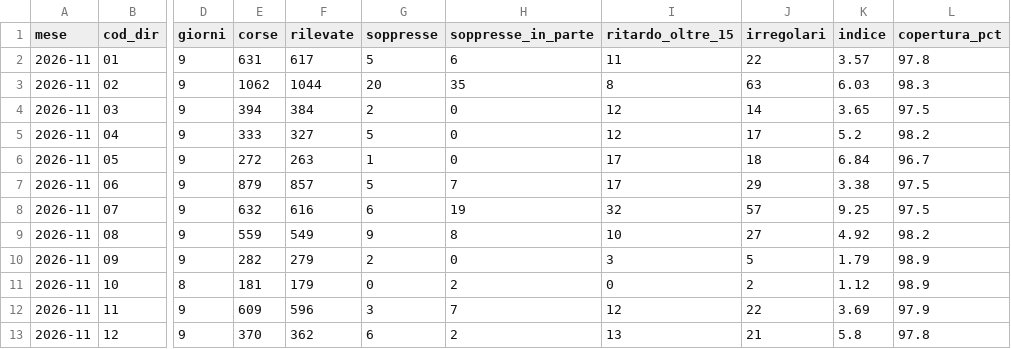
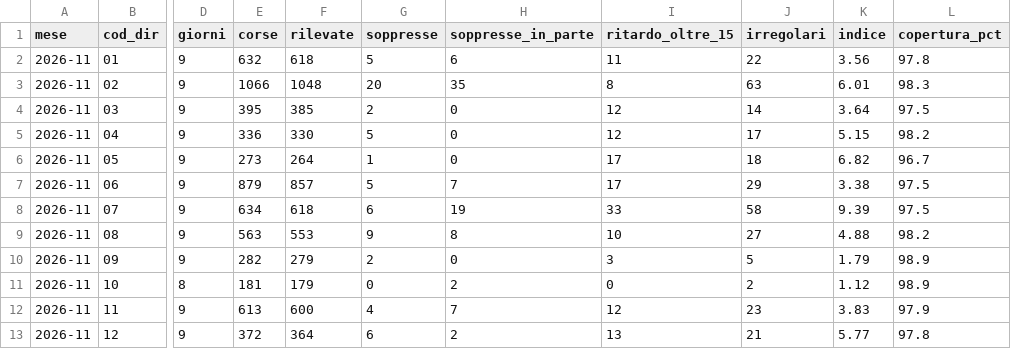
Before and after one commit to Easyinve/trenord-ritardi, a CSV file: archivio/mensile.csv, drawn as a sheet; only a part is shown, gaps mark what is left out; the diff covers the shown part only; the diff names each change by its address in the sheet, - before the commit and + after, or states it on an @@ line.

```diff
--- a/archivio/mensile.csv
+++ b/archivio/mensile.csv
-E2 (corse): 631
+E2 (corse): 632
-F2 (rilevate): 617
+F2 (rilevate): 618
-K2 (indice): 3.57
+K2 (indice): 3.56
-E3 (corse): 1062
+E3 (corse): 1066
-F3 (rilevate): 1044
+F3 (rilevate): 1048
-K3 (indice): 6.03
+K3 (indice): 6.01
-E4 (corse): 394
+E4 (corse): 395
-F4 (rilevate): 384
+F4 (rilevate): 385
-K4 (indice): 3.65
+K4 (indice): 3.64
-E5 (corse): 333
+E5 (corse): 336
-F5 (rilevate): 327
+F5 (rilevate): 330
-K5 (indice): 5.2
+K5 (indice): 5.15
-E6 (corse): 272
+E6 (corse): 273
-F6 (rilevate): 263
+F6 (rilevate): 264
-K6 (indice): 6.84
+K6 (indice): 6.82
-E8 (corse): 632
+E8 (corse): 634
-F8 (rilevate): 616
+F8 (rilevate): 618
-I8 (ritardo_oltre_15): 32
+I8 (ritardo_oltre_15): 33
-J8 (irregolari): 57
+J8 (irregolari): 58
-K8 (indice): 9.25
+K8 (indice): 9.39
-E9 (corse): 559
+E9 (corse): 563
-F9 (rilevate): 549
+F9 (rilevate): 553
-K9 (indice): 4.92
+K9 (indice): 4.88
-E12 (corse): 609
+E12 (corse): 613
-F12 (rilevate): 596
+F12 (rilevate): 600
-G12 (soppresse): 3
+G12 (soppresse): 4
-J12 (irregolari): 22
+J12 (irregolari): 23
-K12 (indice): 3.69
+K12 (indice): 3.83
-E13 (corse): 370
+E13 (corse): 372
-F13 (rilevate): 362
+F13 (rilevate): 364
-K13 (indice): 5.8
+K13 (indice): 5.77
```
Also changed, not shown: 81 edited cells elsewhere in this file, archivio/riepilogo.csv, 1 other file.
